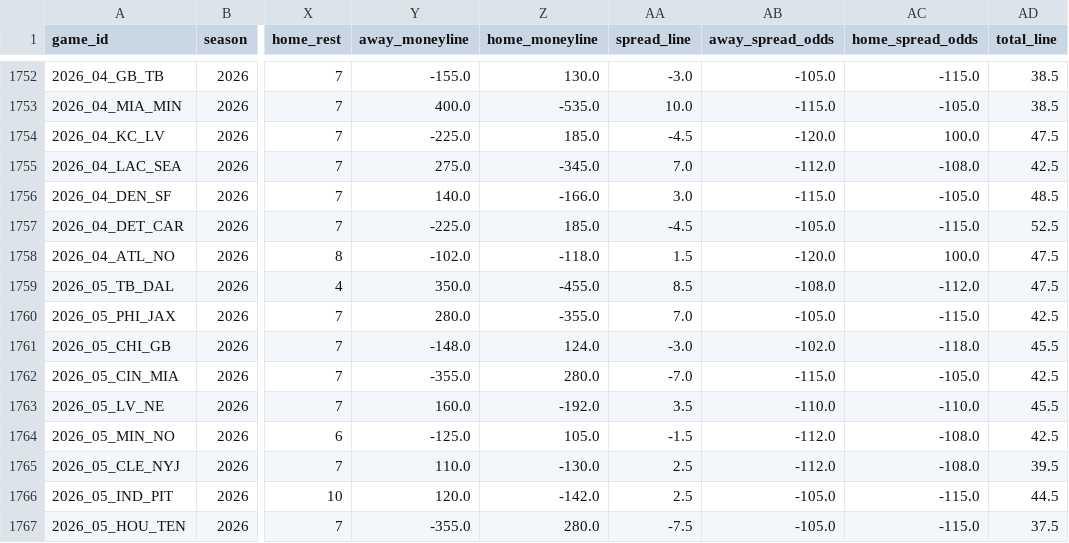
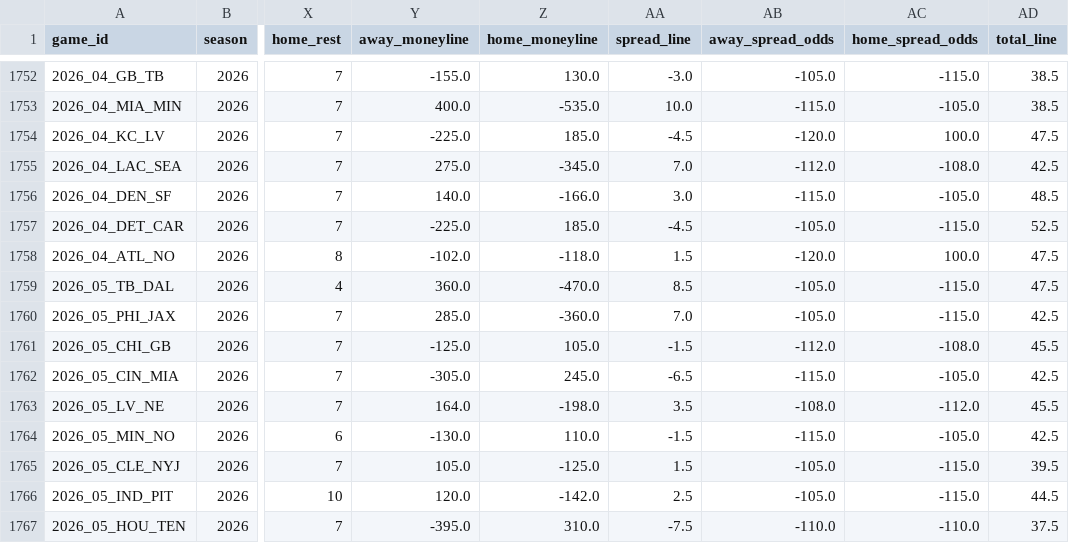
Before and after one commit to bestoddspredictions-web/nfl-predictions, a CSV file: data_files/nfl_games_historical.csv, drawn as a sheet; only a part is shown, gaps mark what is left out; the diff covers the shown part only; the diff names each change by its address in the sheet, - before the commit and + after, or states it on an @@ line.

```diff
--- a/data_files/nfl_games_historical.csv
+++ b/data_files/nfl_games_historical.csv
-Y1759 (away_moneyline): 350.0
+Y1759 (away_moneyline): 360.0
-Z1759 (home_moneyline): -455.0
+Z1759 (home_moneyline): -470.0
-AB1759 (away_spread_odds): -108.0
+AB1759 (away_spread_odds): -105.0
-AC1759 (home_spread_odds): -112.0
+AC1759 (home_spread_odds): -115.0
-Y1760 (away_moneyline): 280.0
+Y1760 (away_moneyline): 285.0
-Z1760 (home_moneyline): -355.0
+Z1760 (home_moneyline): -360.0
-Y1761 (away_moneyline): -148.0
+Y1761 (away_moneyline): -125.0
-Z1761 (home_moneyline): 124.0
+Z1761 (home_moneyline): 105.0
-AA1761 (spread_line): -3.0
+AA1761 (spread_line): -1.5
-AB1761 (away_spread_odds): -102.0
+AB1761 (away_spread_odds): -112.0
-AC1761 (home_spread_odds): -118.0
+AC1761 (home_spread_odds): -108.0
-Y1762 (away_moneyline): -355.0
+Y1762 (away_moneyline): -305.0
-Z1762 (home_moneyline): 280.0
+Z1762 (home_moneyline): 245.0
-AA1762 (spread_line): -7.0
+AA1762 (spread_line): -6.5
-Y1763 (away_moneyline): 160.0
+Y1763 (away_moneyline): 164.0
-Z1763 (home_moneyline): -192.0
+Z1763 (home_moneyline): -198.0
-AB1763 (away_spread_odds): -110.0
+AB1763 (away_spread_odds): -108.0
-AC1763 (home_spread_odds): -110.0
+AC1763 (home_spread_odds): -112.0
-Y1764 (away_moneyline): -125.0
+Y1764 (away_moneyline): -130.0
-Z1764 (home_moneyline): 105.0
+Z1764 (home_moneyline): 110.0
-AB1764 (away_spread_odds): -112.0
+AB1764 (away_spread_odds): -115.0
-AC1764 (home_spread_odds): -108.0
+AC1764 (home_spread_odds): -105.0
-Y1765 (away_moneyline): 110.0
+Y1765 (away_moneyline): 105.0
-Z1765 (home_moneyline): -130.0
+Z1765 (home_moneyline): -125.0
-AA1765 (spread_line): 2.5
+AA1765 (spread_line): 1.5
-AB1765 (away_spread_odds): -112.0
+AB1765 (away_spread_odds): -105.0
-AC1765 (home_spread_odds): -108.0
+AC1765 (home_spread_odds): -115.0
-Y1767 (away_moneyline): -355.0
+Y1767 (away_moneyline): -395.0
-Z1767 (home_moneyline): 280.0
+Z1767 (home_moneyline): 310.0
-AB1767 (away_spread_odds): -105.0
+AB1767 (away_spread_odds): -110.0
-AC1767 (home_spread_odds): -115.0
+AC1767 (home_spread_odds): -110.0
```
Also changed, not shown: 32 edited cells elsewhere in this file, data_files/model_feature_importances.csv, data_files/player_props_predictions.csv, 4 other files.
